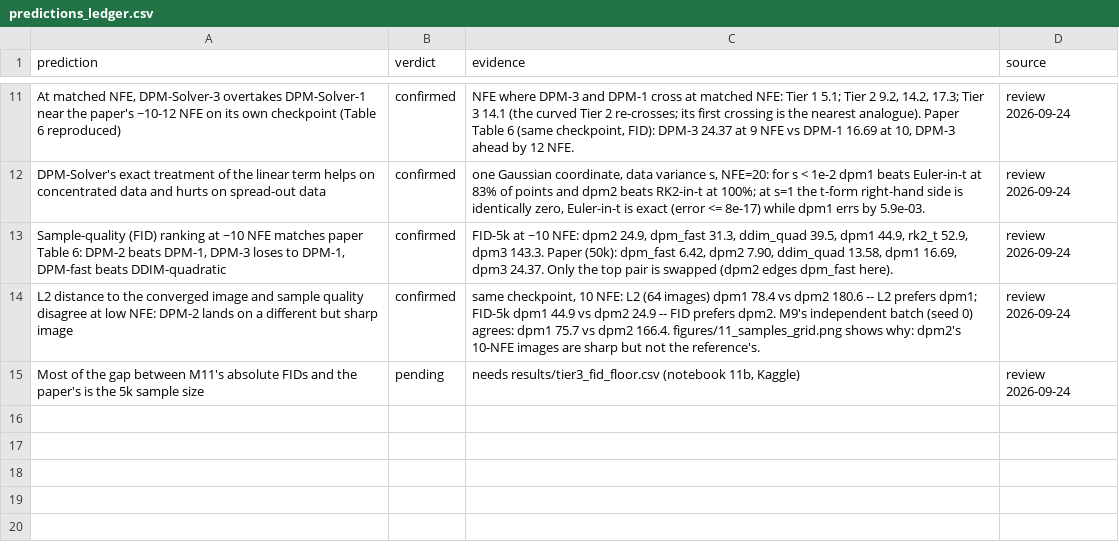
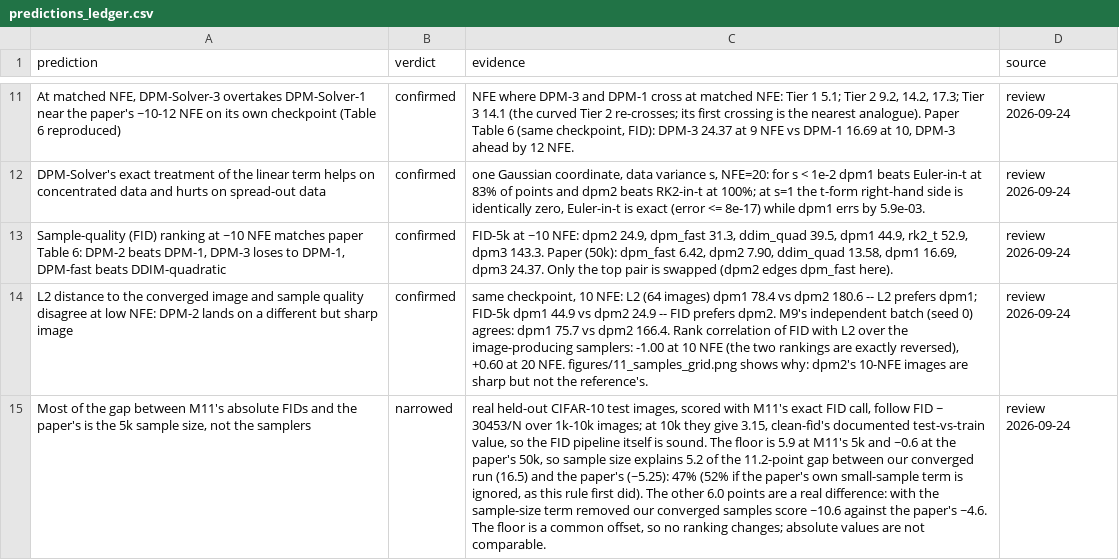
Before and after one commit to MehemudAzad/NUMERICAL-PROJECT, a CSV file: results/predictions_ledger.csv, drawn as a sheet; only a part is shown, gaps mark what is left out; the diff names each change by its address in the sheet, - before the commit and + after, or states it on an @@ line.

Commit message:
M13 complete: FID floor (notebook 11b) in; report, ledger (R8 narrowed) and docs final

```diff
--- a/results/predictions_ledger.csv
+++ b/results/predictions_ledger.csv
-C14 (evidence): …dpm2 166.4. figures/11_samples_grid.png shows…
+C14 (evidence): …dpm2 166.4. Rank correlation of FID with L2 over the image-producing samplers: -1.00 at 10 NFE (the two rankings are exactly reversed), +0.60 at 20 NFE. figures/11_samples_grid.png shows…
-A15 (prediction): …5k sample size
+A15 (prediction): …5k sample size, not the samplers
-B15 (verdict): pending
+B15 (verdict): narrowed
-C15 (evidence): needs results/tier3_fid_floor.csv (notebook 11b, Kaggle)
+C15 (evidence): real held-out CIFAR-10 test images, scored with M11's exact FID call, follow FID ~ 30453/N over 1k-10k images; at 10k they give 3.15, clean-fid's documented test-vs-train value, so the FID pipeline itself is sound. The floor is 5.9 at M11's 5k and ~0.6 at the paper's 50k, so sample size explains 5.2 of the 11.2-point gap between our converged run (16.5) and the paper's (~5.25): 47% (52% if the paper's own small-sample term is ignored, as this rule first did). The other 6.0 points are a real difference: with the sample-size term removed our converged samples score ~10.6 against the paper's ~4.6. The floor is a common offset, so no ranking changes; absolute values are not comparable.
```
Also changed, not shown: results/tier3_fid_vs_l2.csv, 13 other files.
